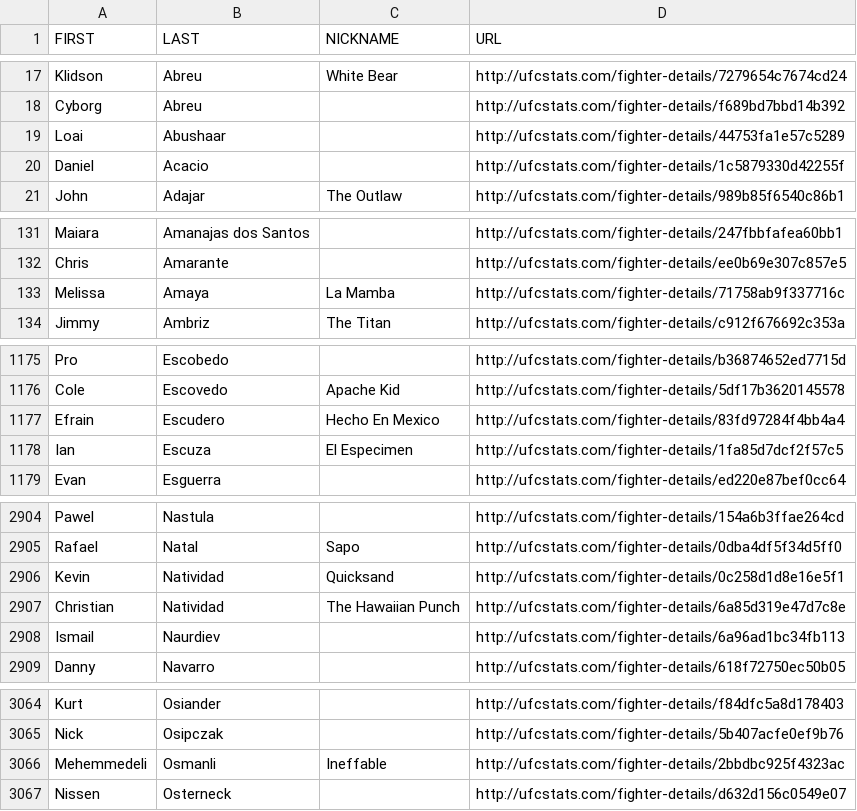
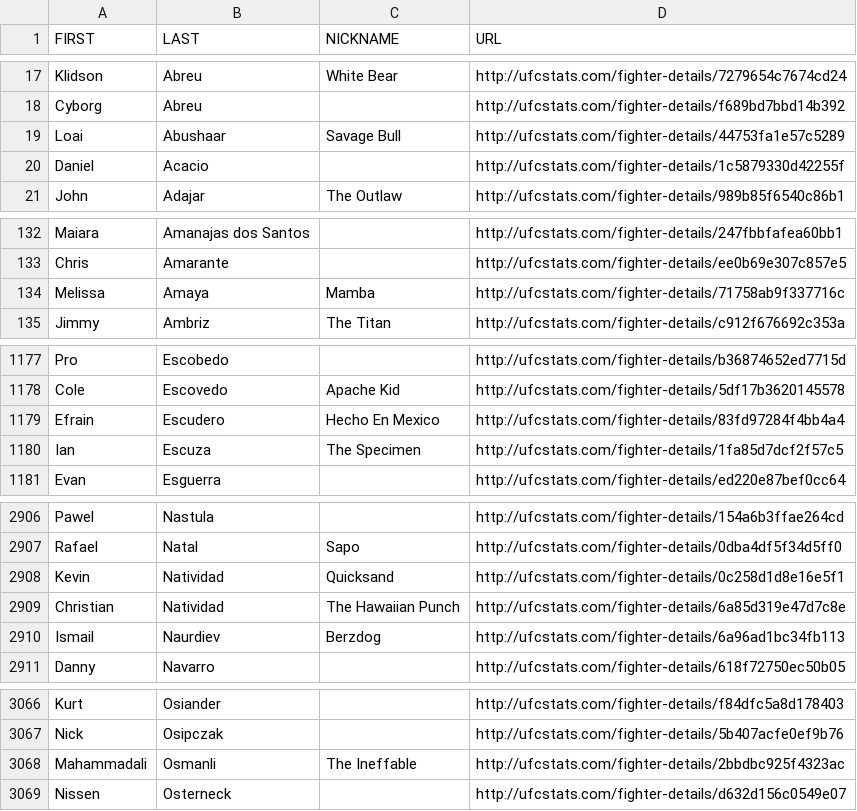
Before and after one commit to Greco1899/scrape_ufc_stats, a CSV file: ufc_fighter_details.csv, drawn as a sheet; only a part is shown, gaps mark what is left out; the diff covers the shown part only.

```diff
--- a/ufc_fighter_details.csv
+++ b/ufc_fighter_details.csv
@@ -18,3 +18,3 @@ Klidson,Abreu,White Bear,http://ufcstats.com/fighter-details/7279654c7674cd24
 Cyborg,Abreu,,http://ufcstats.com/fighter-details/f689bd7bbd14b392
-Loai,Abushaar,,http://ufcstats.com/fighter-details/44753fa1e57c5289
+Loai,Abushaar,Savage Bull,http://ufcstats.com/fighter-details/44753fa1e57c5289
 Daniel,Acacio,,http://ufcstats.com/fighter-details/1c5879330d42255f
@@ -132,3 +133,3 @@ Maiara,Amanajas dos Santos,,http://ufcstats.com/fighter-details/247fbbfafea60bb1
 Chris,Amarante,,http://ufcstats.com/fighter-details/ee0b69e307c857e5
-Melissa,Amaya,La Mamba,http://ufcstats.com/fighter-details/71758ab9f337716c
+Melissa,Amaya,Mamba,http://ufcstats.com/fighter-details/71758ab9f337716c
 Jimmy,Ambriz,The Titan,http://ufcstats.com/fighter-details/c912f676692c353a
@@ -1177,3 +1179,3 @@ Cole,Escovedo,Apache Kid,http://ufcstats.com/fighter-details/5df17b3620145578
 Efrain,Escudero,Hecho En Mexico,http://ufcstats.com/fighter-details/83fd97284f4bb4a4
-Ian,Escuza,El Especimen,http://ufcstats.com/fighter-details/1fa85d7dcf2f57c5
+Ian,Escuza,The Specimen,http://ufcstats.com/fighter-details/1fa85d7dcf2f57c5
 Evan,Esguerra,,http://ufcstats.com/fighter-details/ed220e87bef0cc64
@@ -2907,3 +2909,3 @@ Kevin,Natividad,Quicksand,http://ufcstats.com/fighter-details/0c258d1d8e16e5f1
 Christian,Natividad,The Hawaiian Punch,http://ufcstats.com/fighter-details/6a85d319e47d7c8e
-Ismail,Naurdiev,,http://ufcstats.com/fighter-details/6a96ad1bc34fb113
+Ismail,Naurdiev,Berzdog,http://ufcstats.com/fighter-details/6a96ad1bc34fb113
 Danny,Navarro,,http://ufcstats.com/fighter-details/618f72750ec50b05
@@ -3065,3 +3067,3 @@ Kurt,Osiander,,http://ufcstats.com/fighter-details/f84dfc5a8d178403
 Nick,Osipczak,,http://ufcstats.com/fighter-details/5b407acfe0ef9b76
-Mehemmedeli,Osmanli,Ineffable,http://ufcstats.com/fighter-details/2bbdbc925f4323ac
+Mahammadali,Osmanli,The Ineffable,http://ufcstats.com/fighter-details/2bbdbc925f4323ac
 Nissen,Osterneck,,http://ufcstats.com/fighter-details/d632d156c0549e07
```
Also changed, not shown: 3 added rows, 2 removed rows and 3 edited cells elsewhere in this file, ufc_fighter_tott.csv.
